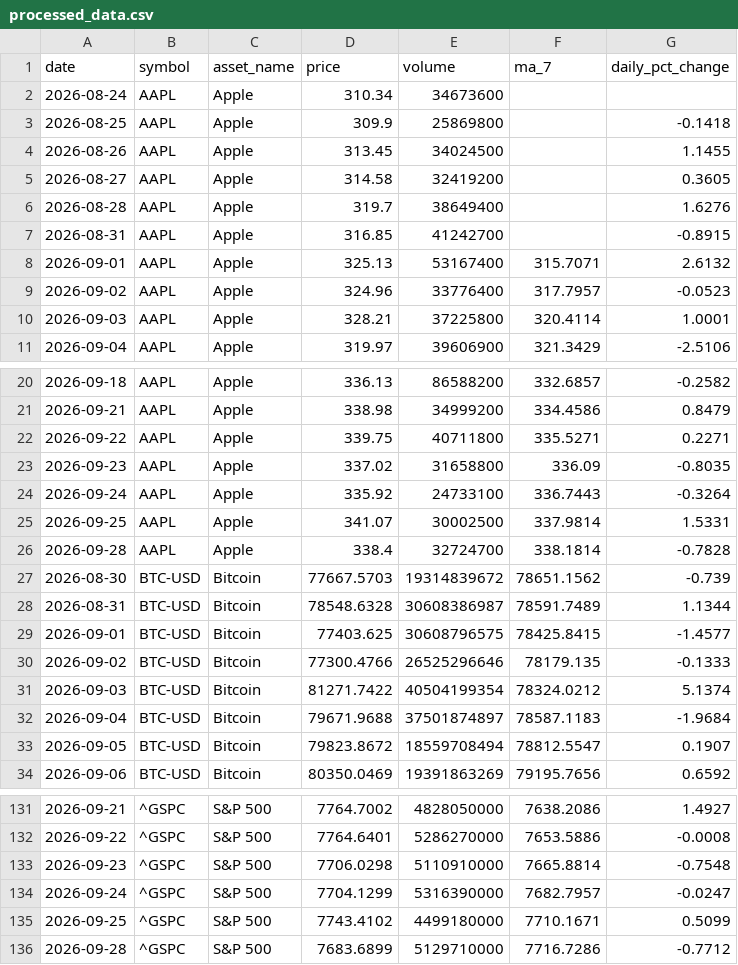
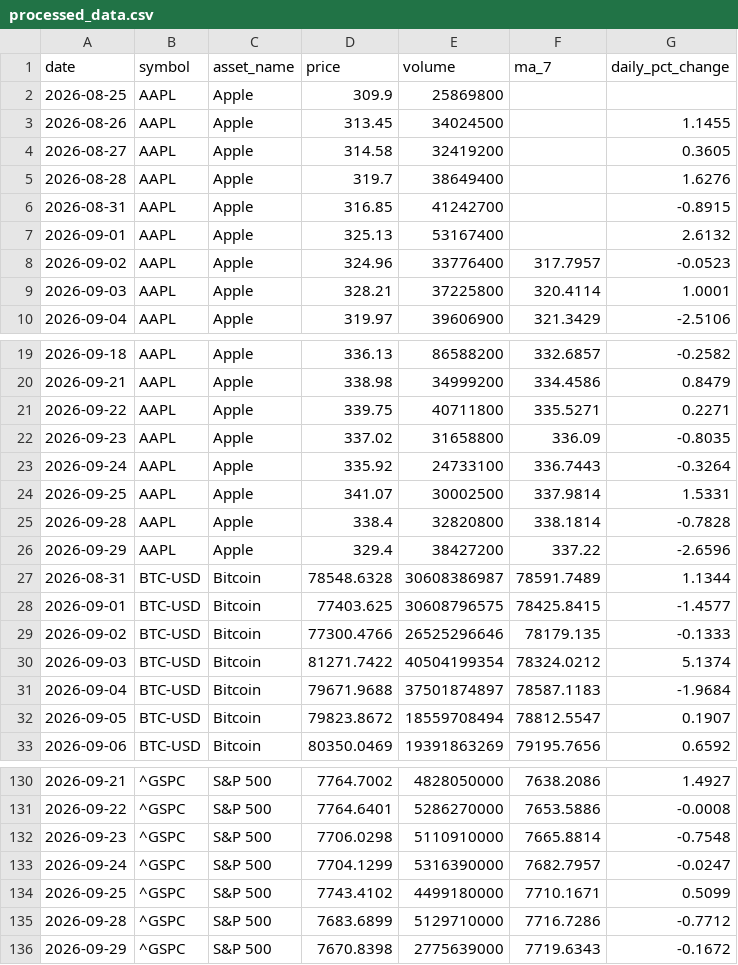
Before and after one commit to Bhupendra308/market-pulse, a CSV file: processed_data.csv, drawn as a sheet; only a part is shown, gaps mark what is left out; the diff covers the shown part only.

```diff
--- a/processed_data.csv
+++ b/processed_data.csv
@@ -1,4 +1,3 @@
 date,symbol,asset_name,price,volume,ma_7,daily_pct_change
-2026-08-24,AAPL,Apple,310.34,34673600,,
-2026-08-25,AAPL,Apple,309.9,25869800,,-0.1418
+2026-08-25,AAPL,Apple,309.9,25869800,,
 2026-08-26,AAPL,Apple,313.45,34024500,,1.1455
@@ -7,3 +6,3 @@ date,symbol,asset_name,price,volume,ma_7,daily_pct_change
 2026-08-31,AAPL,Apple,316.85,41242700,,-0.8915
-2026-09-01,AAPL,Apple,325.13,53167400,315.7071,2.6132
+2026-09-01,AAPL,Apple,325.13,53167400,,2.6132
 2026-09-02,AAPL,Apple,324.96,33776400,317.7957,-0.0523
@@ -25,4 +24,4 @@ date,symbol,asset_name,price,volume,ma_7,daily_pct_change
 2026-09-25,AAPL,Apple,341.07,30002500,337.9814,1.5331
-2026-09-28,AAPL,Apple,338.4,32724700,338.1814,-0.7828
-2026-08-30,BTC-USD,Bitcoin,77667.5703,19314839672,78651.1562,-0.739
+2026-09-28,AAPL,Apple,338.4,32820800,338.1814,-0.7828
+2026-09-29,AAPL,Apple,329.4,38427200,337.22,-2.6596
 2026-08-31,BTC-USD,Bitcoin,78548.6328,30608386987,78591.7489,1.1344
@@ -136 +135,2 @@ date,symbol,asset_name,price,volume,ma_7,daily_pct_change
 2026-09-28,^GSPC,S&P 500,7683.6899,5129710000,7716.7286,-0.7712
+2026-09-29,^GSPC,S&P 500,7670.8398,2775639000,7719.6343,-0.1672
```
Also changed, not shown: 5 added rows, 5 removed rows and 8 edited cells elsewhere in this file.
